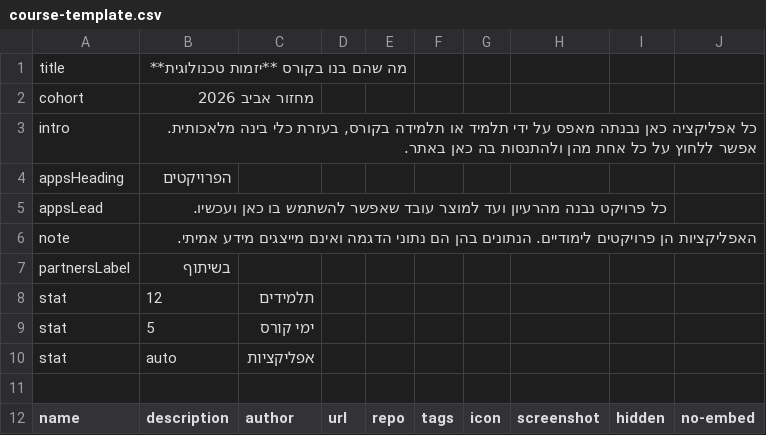
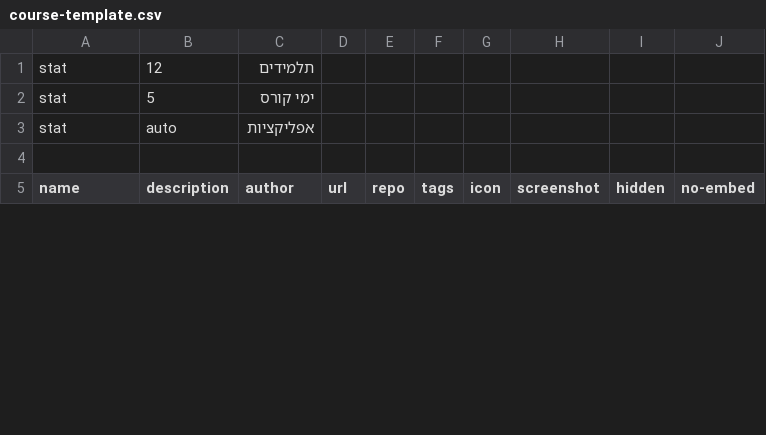
Before and after one commit to hadas8/techlift-showcase, a CSV file: data/course-template.csv, drawn as a sheet; only a part is shown.

```diff
--- a/data/course-template.csv
+++ b/data/course-template.csv
@@ -1,8 +1 @@
-title,מה שהם בנו בקורס **יזמות טכנולוגית**
-cohort,מחזור אביב 2026
-intro,"כל אפליקציה כאן נבנתה מאפס על ידי תלמיד או תלמידה בקורס, בעזרת כלי בינה מלאכותית. אפשר ללחוץ על כל אחת מהן ולהתנסות בה כאן באתר."
-appsHeading,הפרויקטים
-appsLead,כל פרויקט נבנה מהרעיון ועד למוצר עובד שאפשר להשתמש בו כאן ועכשיו.
-note,האפליקציות הן פרויקטים לימודיים. הנתונים בהן הם נתוני הדגמה ואינם מייצגים מידע אמיתי.
-partnersLabel,בשיתוף
 stat,12,תלמידים
```
Also changed, not shown: 8 other files.
